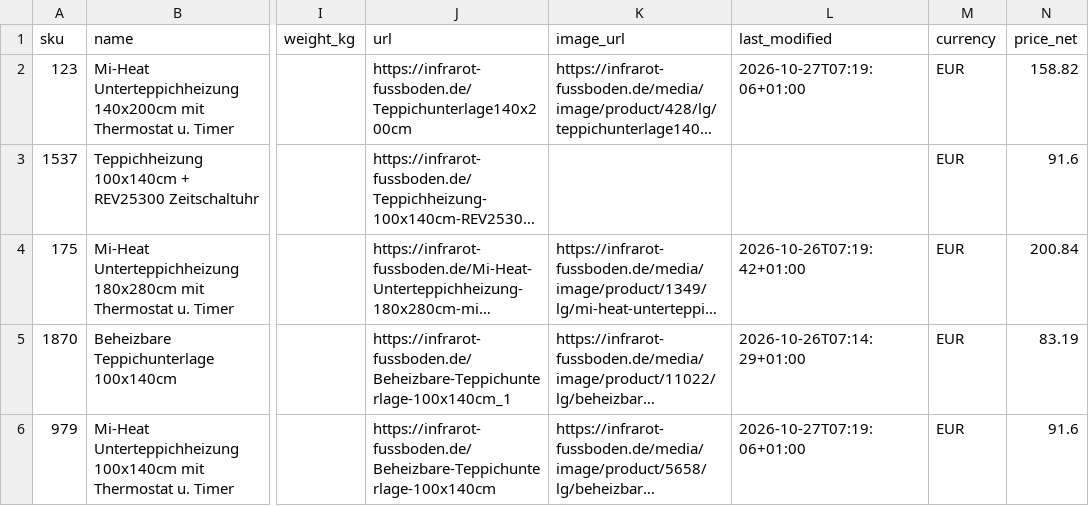
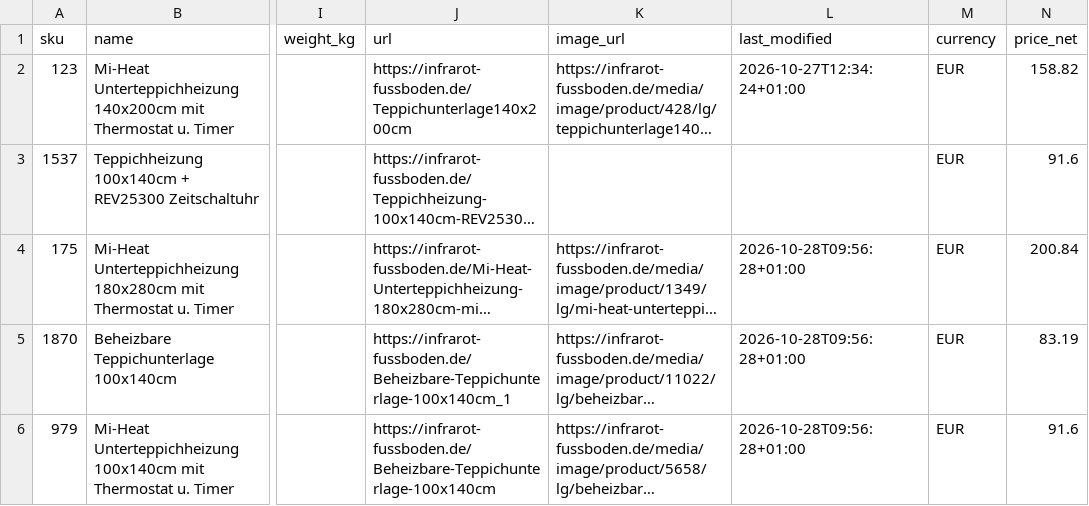
Before and after one commit to szabviktor-aligvarom/infrarot-fussboden-feed, a CSV file: feed/unter-teppich-heizmatte.csv, drawn as a sheet; only a part is shown, gaps mark what is left out; long unchanged cells end in …; the diff names each change by its address in the sheet, - before the commit and + after, or states it on an @@ line.

```diff
--- a/feed/unter-teppich-heizmatte.csv
+++ b/feed/unter-teppich-heizmatte.csv
-L2 (last_modified): 2026-10-27T07:19:06+01:00
+L2 (last_modified): 2026-10-27T12:34:24+01:00
-L4 (last_modified): 2026-10-26T07:19:42+01:00
+L4 (last_modified): 2026-10-28T09:56:28+01:00
-L5 (last_modified): 2026-10-26T07:14:29+01:00
+L5 (last_modified): 2026-10-28T09:56:28+01:00
-L6 (last_modified): 2026-10-27T07:19:06+01:00
+L6 (last_modified): 2026-10-28T09:56:28+01:00
```
Also changed, not shown: feed/feed.csv, 2 other files.
